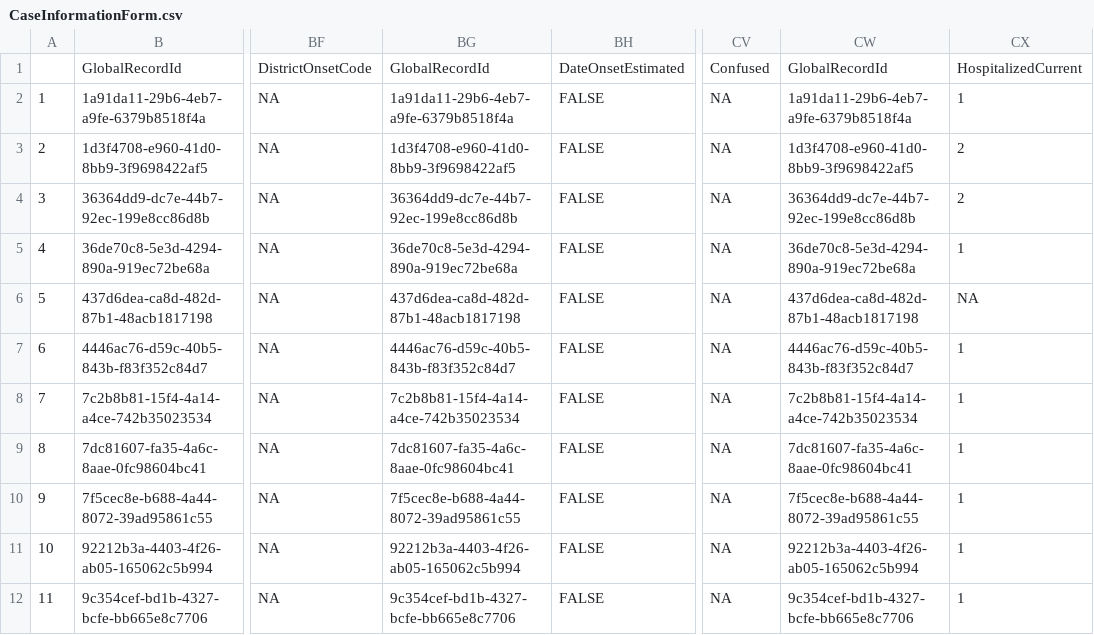
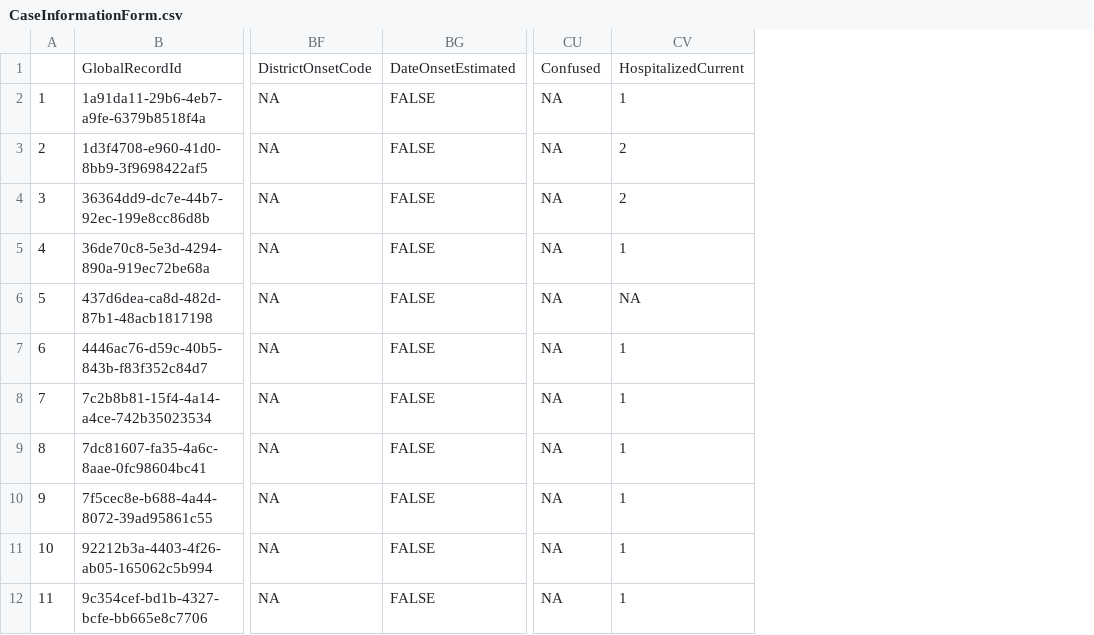
Before and after one commit to Hackout3/epimatch, a CSV file: inst/data/CaseInformationForm.csv, drawn as a sheet; only a part is shown, gaps mark what is left out; the diff names each change by its address in the sheet, - before the commit and + after, or states it on an @@ line.

Commit message:
removed duplicated globalRecordId columns

```diff
--- a/inst/data/CaseInformationForm.csv
+++ b/inst/data/CaseInformationForm.csv
-column BG, rows 1-12: GlobalRecordId | 1a91da11-29b6-4eb7-a9fe-6379b8518f4a | 1d3f4708-e960-41d0-8bb9-3f9698422af5 | 36364dd9-dc7e-44b7-92ec-199e8cc86d8b | 36de70c8-5e3d-4294-890a-919ec72be68a | 437d6dea-ca8d-482d-87b1-48acb1817198 | 4446ac76-d59c-40b5-843b-f83f352c84d7 | 7c2b8b81-15f4-4a14-a4ce-742b35023534 | 7dc81607-fa35-4a6c-8aae-0fc98604bc41 | 7f5cec8e-b688-4a44-8072-39ad95861c55 | 92212b3a-4403-4f26-ab05-165062c5b994 | 9c354cef-bd1b-4327-bcfe-bb665e8c7706
-column CW, rows 1-12: GlobalRecordId | 1a91da11-29b6-4eb7-a9fe-6379b8518f4a | 1d3f4708-e960-41d0-8bb9-3f9698422af5 | 36364dd9-dc7e-44b7-92ec-199e8cc86d8b | 36de70c8-5e3d-4294-890a-919ec72be68a | 437d6dea-ca8d-482d-87b1-48acb1817198 | 4446ac76-d59c-40b5-843b-f83f352c84d7 | 7c2b8b81-15f4-4a14-a4ce-742b35023534 | 7dc81607-fa35-4a6c-8aae-0fc98604bc41 | 7f5cec8e-b688-4a44-8072-39ad95861c55 | 92212b3a-4403-4f26-ab05-165062c5b994 | 9c354cef-bd1b-4327-bcfe-bb665e8c7706
```
